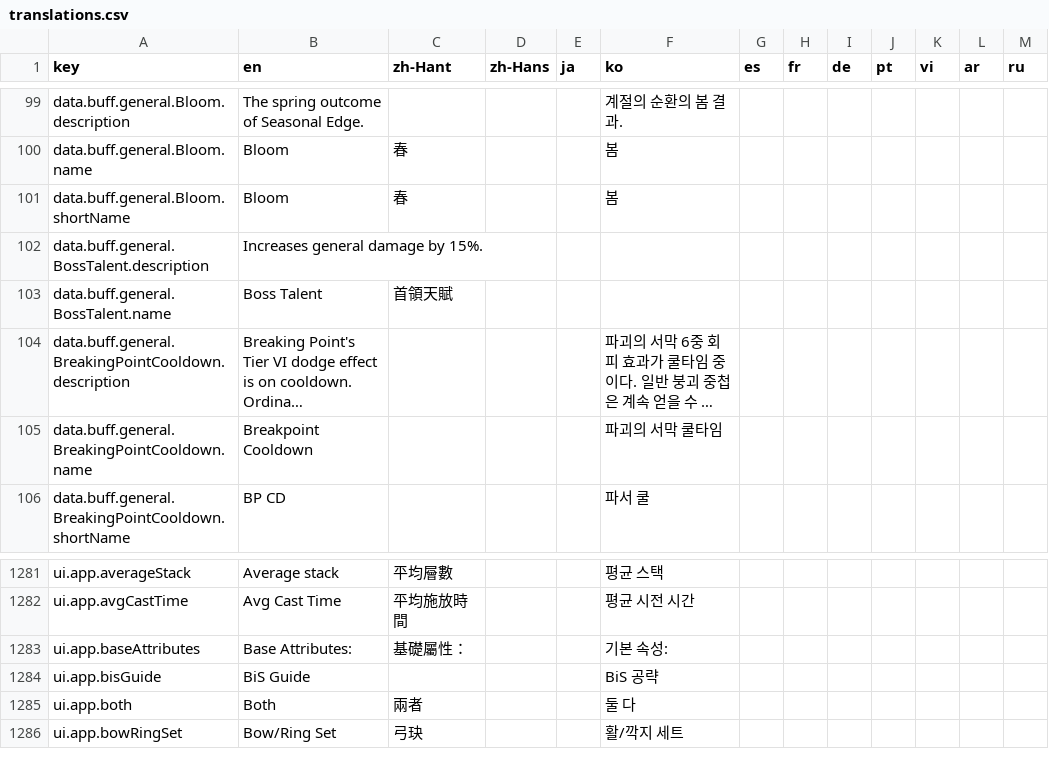
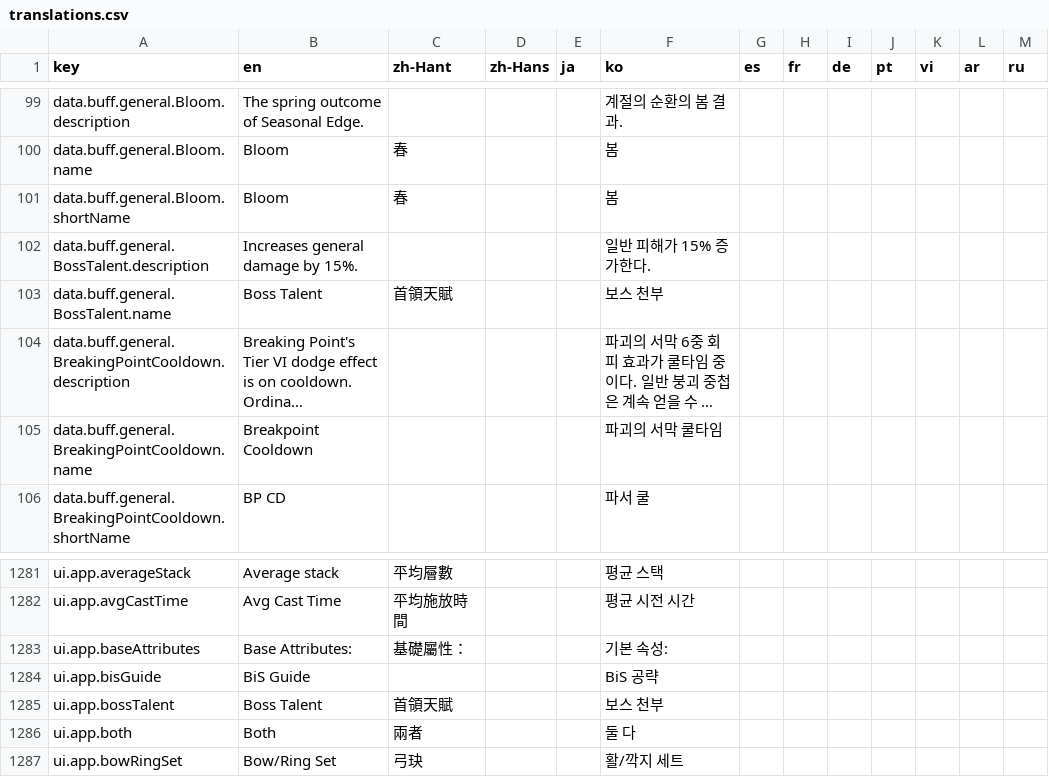
Before and after one commit to TTemGP/wwm-calc, a CSV file: locales/translations.csv, drawn as a sheet; only a part is shown, gaps mark what is left out; long unchanged cells end in …; the diff names each change by its address in the sheet, - before the commit and + after, or states it on an @@ line.

```diff
--- a/locales/translations.csv
+++ b/locales/translations.csv
-F102 (ko): (empty)
+F102 (ko): 일반 피해가 15% 증가한다.
-F103 (ko): (empty)
+F103 (ko): 보스 천부
+row 1285: ui.app.bossTalent | Boss Talent | 首領天賦 |  |  | 보스 천부
```
Also changed, not shown: 4 other files.
